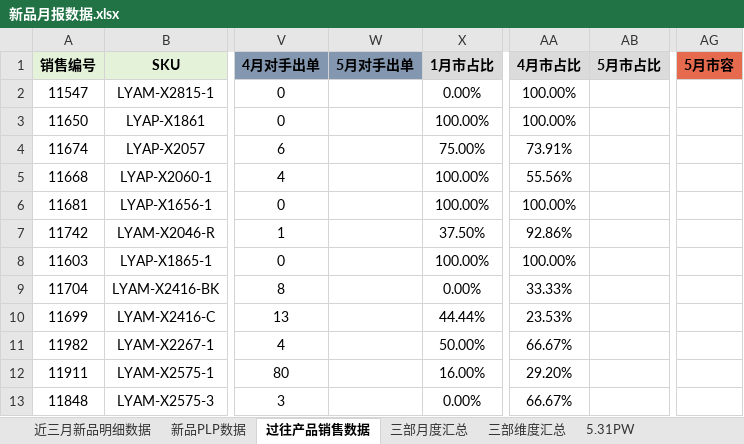
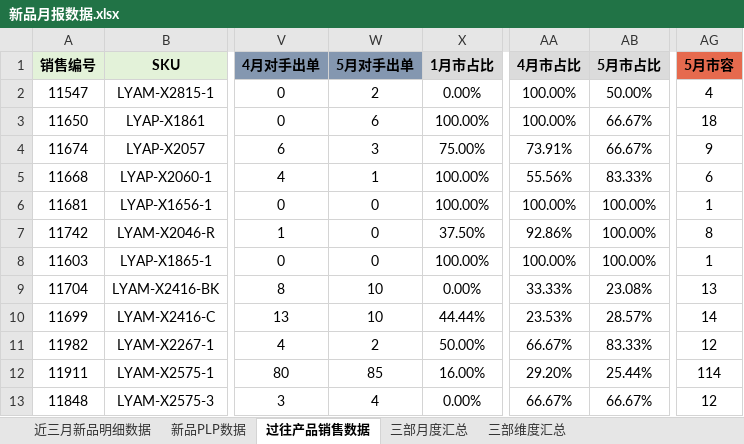
Before and after one commit to hookey1124-maker/ai-projects, an Excel workbook: 新品复盘/月报/新品月报数据.xlsx, sheet 过往产品销售数据, drawn as a sheet; only a part is shown, gaps mark what is left out; values as stored, in another font and other column widths than the file's, no borders; the diff covers the shown part only; the diff names each change by its address in the sheet, - before the commit and + after, or states it on an @@ line.

```diff
--- a/新品复盘/月报/新品月报数据.xlsx (sheet 过往产品销售数据)
+++ b/新品复盘/月报/新品月报数据.xlsx (sheet 过往产品销售数据)
-sheet tab: 5.31PW
-W2 (5月对手出单): (empty)
+W2 (5月对手出单): 2
-AB2 (5月市占比): (empty)
+AB2 (5月市占比): 50.00%
-AG2 (5月市容): (empty)
+AG2 (5月市容): 4
-W3 (5月对手出单): (empty)
+W3 (5月对手出单): 6
-AB3:AB4 (5月市占比): (empty)
+AB3:AB4 (5月市占比): 66.67%
-AG3 (5月市容): (empty)
+AG3 (5月市容): 18
-W4 (5月对手出单): (empty)
+W4 (5月对手出单): 3
-AG4 (5月市容): (empty)
+AG4 (5月市容): 9
-W5 (5月对手出单): (empty)
+W5 (5月对手出单): 1
-AB5 (5月市占比): (empty)
+AB5 (5月市占比): 83.33%
-AG5 (5月市容): (empty)
+AG5 (5月市容): 6
-W6:W8 (5月对手出单): (empty)
+W6:W8 (5月对手出单): 0
-AB6:AB8 (5月市占比): (empty)
+AB6:AB8 (5月市占比): 100.00%
-AG6 (5月市容): (empty)
+AG6 (5月市容): 1
-AG7 (5月市容): (empty)
+AG7 (5月市容): 8
-AG8 (5月市容): (empty)
+AG8 (5月市容): 1
-W9:W10 (5月对手出单): (empty)
+W9:W10 (5月对手出单): 10
-AB9 (5月市占比): (empty)
+AB9 (5月市占比): 23.08%
-AG9 (5月市容): (empty)
+AG9 (5月市容): 13
-AB10 (5月市占比): (empty)
+AB10 (5月市占比): 28.57%
-AG10 (5月市容): (empty)
+AG10 (5月市容): 14
-W11 (5月对手出单): (empty)
+W11 (5月对手出单): 2
-AB11 (5月市占比): (empty)
+AB11 (5月市占比): 83.33%
-AG11 (5月市容): (empty)
+AG11 (5月市容): 12
-W12 (5月对手出单): (empty)
+W12 (5月对手出单): 85
-AB12 (5月市占比): (empty)
+AB12 (5月市占比): 25.44%
-AG12 (5月市容): (empty)
+AG12 (5月市容): 114
-W13 (5月对手出单): (empty)
+W13 (5月对手出单): 4
-AB13 (5月市占比): (empty)
+AB13 (5月市占比): 66.67%
-AG13 (5月市容): (empty)
+AG13 (5月市容): 12
```
Also changed, not shown: 432 edited cells elsewhere in this sheet, sheet 近三月新品明细数据, sheet 三部月度汇总, 1 other file.
